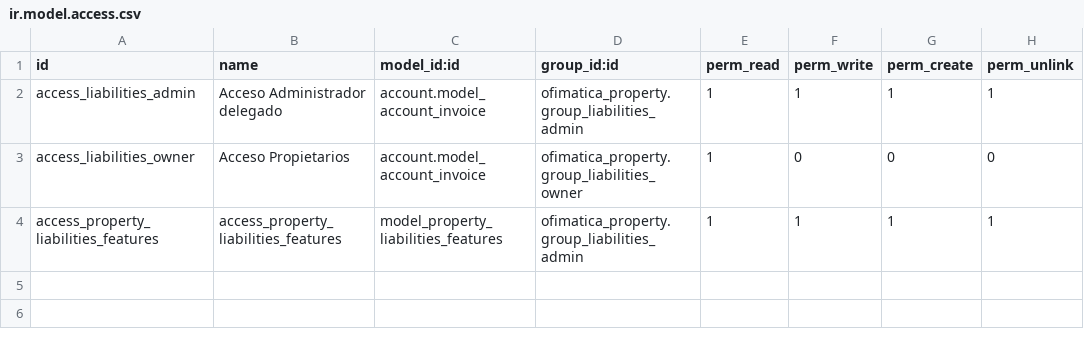
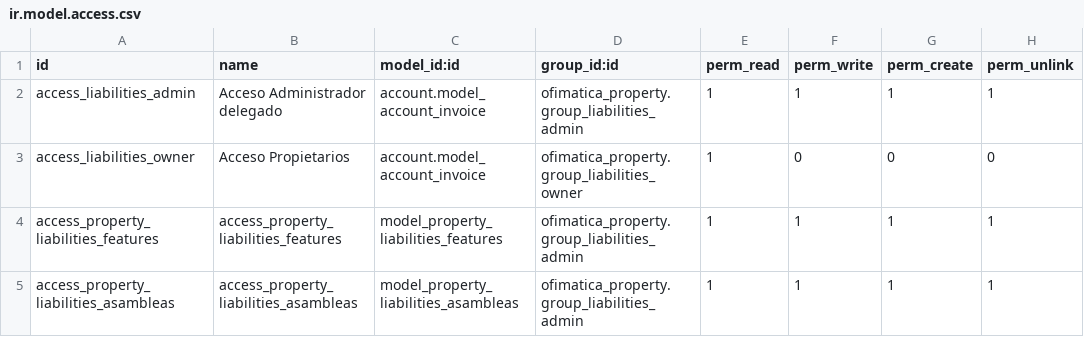
Before and after one commit to gabosoftape/ofimatica_liabilities, a CSV file: security/ir.model.access.csv, drawn as a sheet; the diff names each change by its address in the sheet, - before the commit and + after, or states it on an @@ line.

Commit message:
update menu asambleas

```diff
--- a/security/ir.model.access.csv
+++ b/security/ir.model.access.csv
+row 5: access_property_liabilities_asambleas | access_property_liabilities_asambleas | model_property_liabilities_asambleas | ofimatica_property.group_liabilities_admin | 1 | 1 | 1 | 1
```
